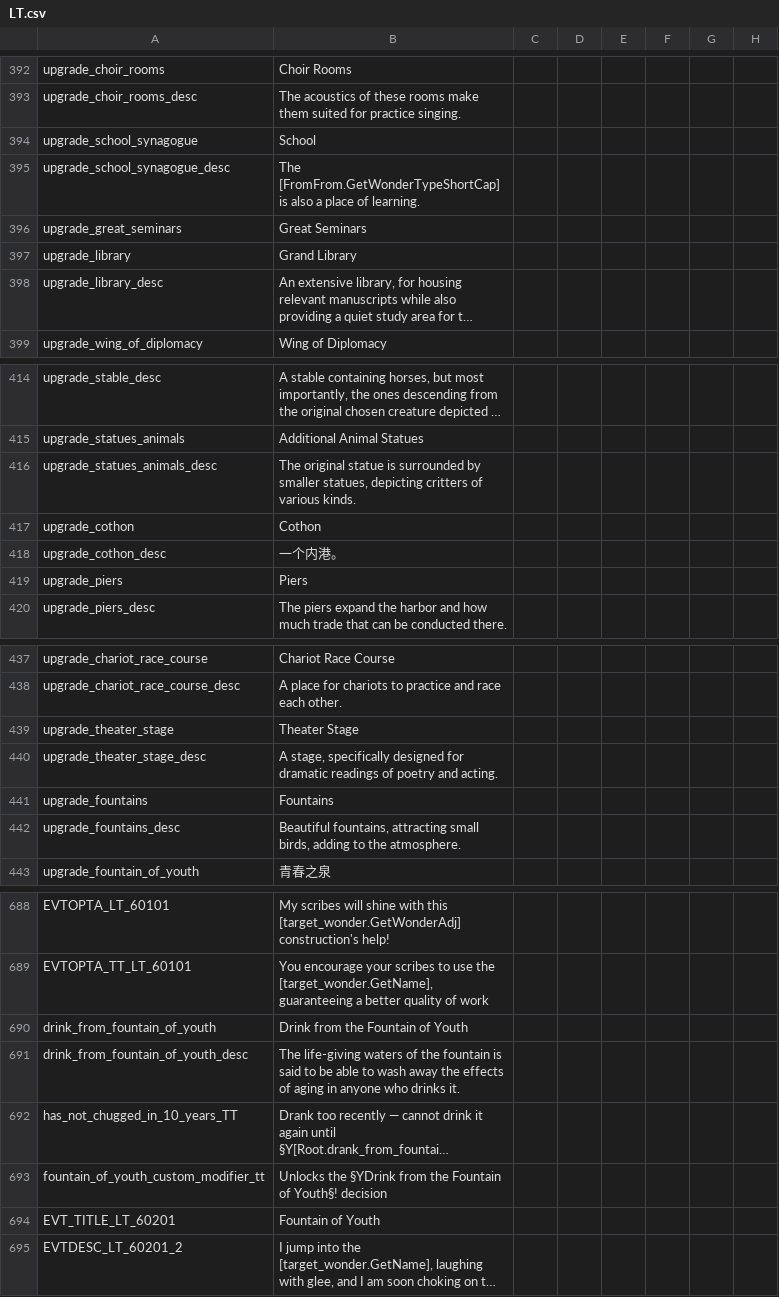
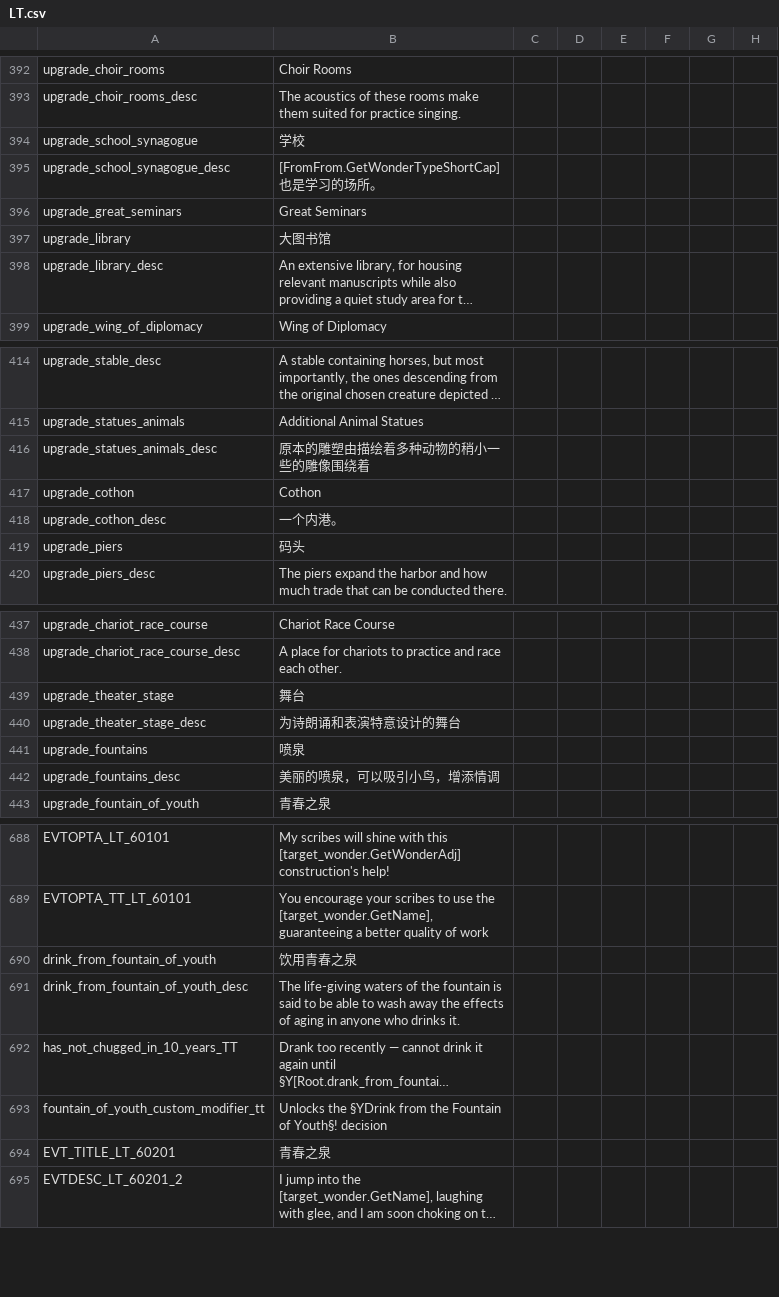
Before and after one commit to paratranz/CK2-Chinese-Localisation, a CSV file: localisation/LT.csv, drawn as a sheet; only a part is shown, gaps mark what is left out; long unchanged cells end in …; the diff covers the shown part only; the diff names each change by its address in the sheet, - before the commit and + after, or states it on an @@ line.

```diff
--- a/localisation/LT.csv
+++ b/localisation/LT.csv
-B394: School
+B394: 学校
-B395: The [FromFrom.GetWonderTypeShortCap] is also a place of learning.
+B395: [FromFrom.GetWonderTypeShortCap]也是学习的场所。
-B397: Grand Library
+B397: 大图书馆
-B416: The original statue is surrounded by smaller statues, depicting critters of various kinds.
+B416: 原本的雕塑由描绘着多种动物的稍小一些的雕像围绕着
-B419: Piers
+B419: 码头
-B439: Theater Stage
+B439: 舞台
-B440: A stage, specifically designed for dramatic readings of poetry and acting.
+B440: 为诗朗诵和表演特意设计的舞台
-B441: Fountains
+B441: 喷泉
-B442: Beautiful fountains, attracting small birds, adding to the atmosphere.
+B442: 美丽的喷泉，可以吸引小鸟，增添情调
-B690: Drink from the Fountain of Youth
+B690: 饮用青春之泉
-B694: Fountain of Youth
+B694: 青春之泉
```
Also changed, not shown: 43 edited cells elsewhere in this file, 1 other file.
